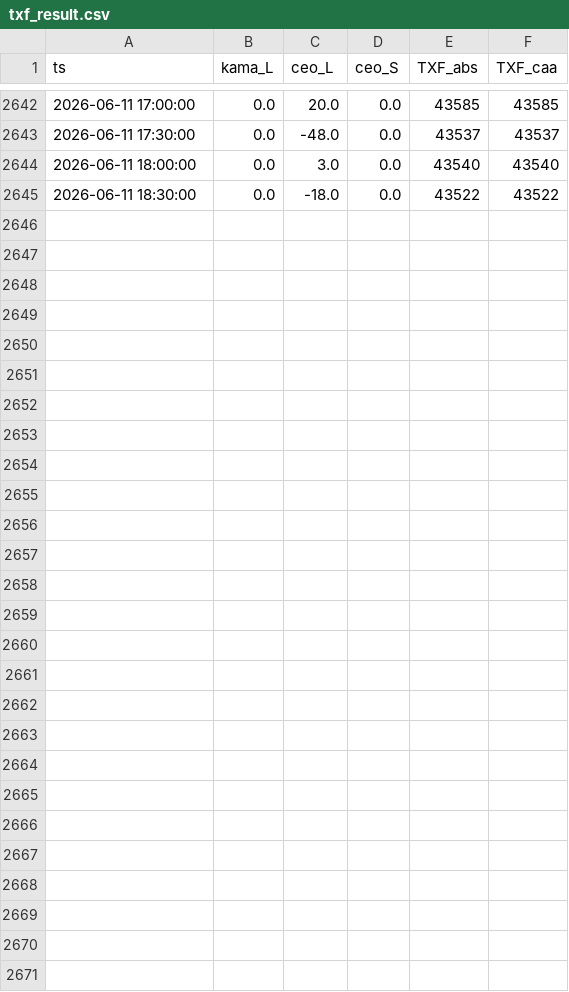
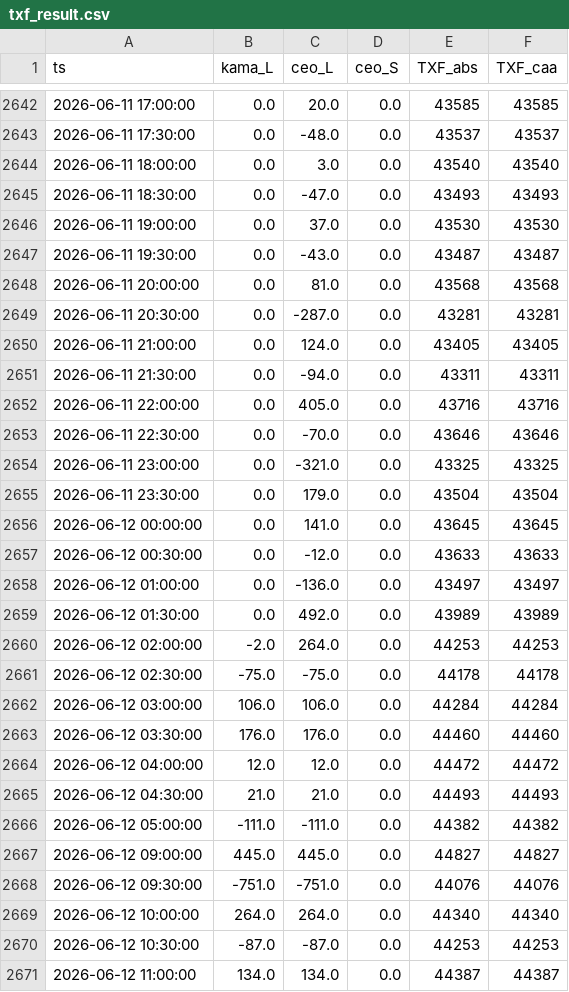
Before and after one commit to miYuz/2510001-site, a CSV file: txf_result.csv, drawn as a sheet; only a part is shown, gaps mark what is left out.

Commit message:
Daily Dashboard Data Update

```diff
--- a/txf_result.csv
+++ b/txf_result.csv
@@ -2644,2 +2644,28 @@ ts,kama_L,ceo_L,ceo_S,TXF_abs,TXF_caa
 2026-06-11 18:00:00,0.0,3.0,0.0,43540,43540
-2026-06-11 18:30:00,0.0,-18.0,0.0,43522,43522
+2026-06-11 18:30:00,0.0,-47.0,0.0,43493,43493
+2026-06-11 19:00:00,0.0,37.0,0.0,43530,43530
+2026-06-11 19:30:00,0.0,-43.0,0.0,43487,43487
+2026-06-11 20:00:00,0.0,81.0,0.0,43568,43568
+2026-06-11 20:30:00,0.0,-287.0,0.0,43281,43281
+2026-06-11 21:00:00,0.0,124.0,0.0,43405,43405
+2026-06-11 21:30:00,0.0,-94.0,0.0,43311,43311
+2026-06-11 22:00:00,0.0,405.0,0.0,43716,43716
+2026-06-11 22:30:00,0.0,-70.0,0.0,43646,43646
+2026-06-11 23:00:00,0.0,-321.0,0.0,43325,43325
+2026-06-11 23:30:00,0.0,179.0,0.0,43504,43504
+2026-06-12 00:00:00,0.0,141.0,0.0,43645,43645
+2026-06-12 00:30:00,0.0,-12.0,0.0,43633,43633
+2026-06-12 01:00:00,0.0,-136.0,0.0,43497,43497
+2026-06-12 01:30:00,0.0,492.0,0.0,43989,43989
+2026-06-12 02:00:00,-2.0,264.0,0.0,44253,44253
+2026-06-12 02:30:00,-75.0,-75.0,0.0,44178,44178
+2026-06-12 03:00:00,106.0,106.0,0.0,44284,44284
+2026-06-12 03:30:00,176.0,176.0,0.0,44460,44460
+2026-06-12 04:00:00,12.0,12.0,0.0,44472,44472
+2026-06-12 04:30:00,21.0,21.0,0.0,44493,44493
+2026-06-12 05:00:00,-111.0,-111.0,0.0,44382,44382
+2026-06-12 09:00:00,445.0,445.0,0.0,44827,44827
+2026-06-12 09:30:00,-751.0,-751.0,0.0,44076,44076
+2026-06-12 10:00:00,264.0,264.0,0.0,44340,44340
+2026-06-12 10:30:00,-87.0,-87.0,0.0,44253,44253
+2026-06-12 11:00:00,134.0,134.0,0.0,44387,44387
```
